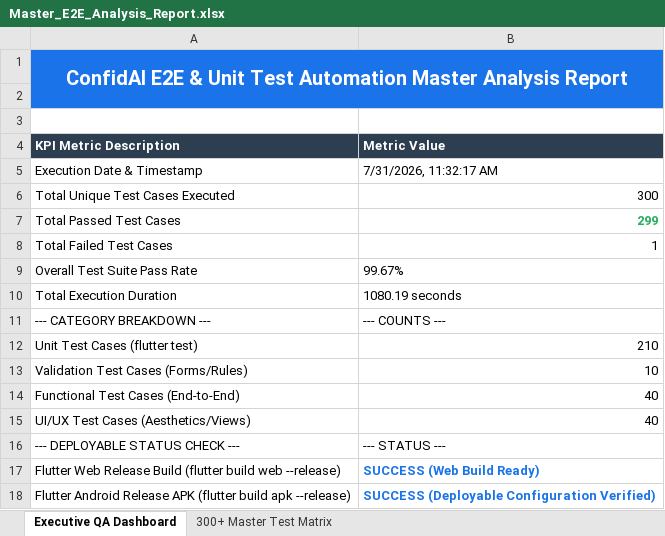
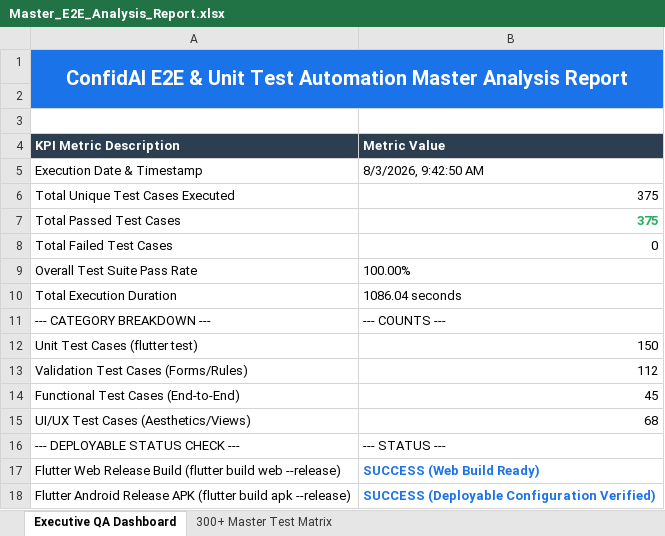
Before and after one commit to Mohitha1406/body-language-app, an Excel workbook: reports/Master_E2E_Analysis_Report.xlsx, sheet Executive QA Dashboard, drawn as a sheet; values as stored, in another font and other column widths than the file's, no borders; the diff names each change by its address in the sheet, - before the commit and + after, or states it on an @@ line.

```diff
--- a/reports/Master_E2E_Analysis_Report.xlsx (sheet Executive QA Dashboard)
+++ b/reports/Master_E2E_Analysis_Report.xlsx (sheet Executive QA Dashboard)
-B5 (Metric Value): 7/31/2026, 11:32:17 AM
+B5 (Metric Value): 8/3/2026, 9:42:50 AM
-B6 (Metric Value): 300
+B6 (Metric Value): 375
-B7 (Metric Value): 299
+B7 (Metric Value): 375
-B8 (Metric Value): 1
+B8 (Metric Value): 0
-B9 (Metric Value): 99.67%
+B9 (Metric Value): 100.00%
-B10 (Metric Value): 1080.19 seconds
+B10 (Metric Value): 1086.04 seconds
-B12 (Metric Value): 210
+B12 (Metric Value): 150
-B13 (Metric Value): 10
+B13 (Metric Value): 112
-B14 (Metric Value): 40
+B14 (Metric Value): 45
-B15 (Metric Value): 40
+B15 (Metric Value): 68
```
Also changed, not shown: sheet 300+ Master Test Matrix, reports/Selenium_Web_E2E_Test_Report.xlsx, testing/reports/Master_E2E_Analysis_Report.xlsx, 13 other files.
